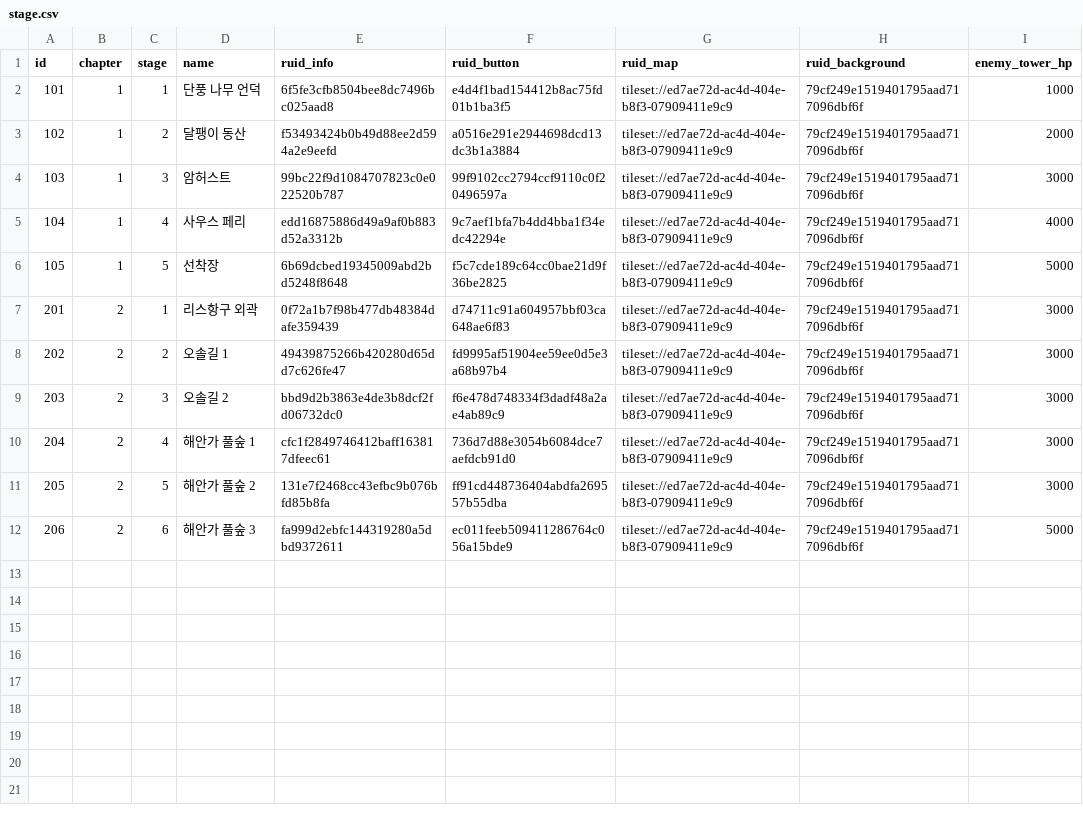
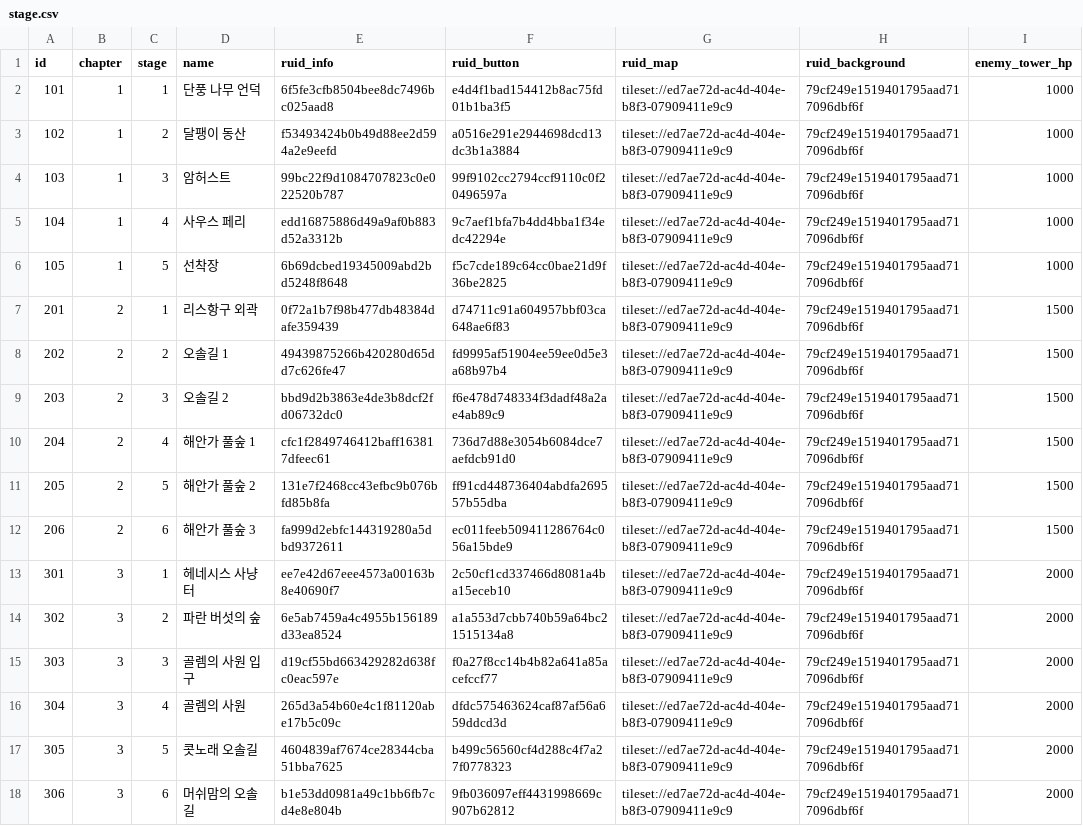
Before and after one commit to browniesss/MapleWorlds, a CSV file: RootDesk/MyDesk/DataSets/Stage/stage.csv, drawn as a sheet.

```diff
--- a/RootDesk/MyDesk/DataSets/Stage/stage.csv
+++ b/RootDesk/MyDesk/DataSets/Stage/stage.csv
@@ -2,11 +2,17 @@
 101,1,1,단풍 나무 언덕,6f5fe3cfb8504bee8dc7496bc025aad8,e4d4f1bad154412b8ac75fd01b1ba3f5,tileset://ed7ae72d-ac4d-404e-b8f3-07909411e9c9,79cf249e1519401795aad717096dbf6f,1000
-102,1,2,달팽이 동산 ,f53493424b0b49d88ee2d594a2e9eefd,a0516e291e2944698dcd13dc3b1a3884,tileset://ed7ae72d-ac4d-404e-b8f3-07909411e9c9,79cf249e1519401795aad717096dbf6f,2000
-103,1,3,암허스트 ,99bc22f9d1084707823c0e022520b787,99f9102cc2794ccf9110c0f20496597a,tileset://ed7ae72d-ac4d-404e-b8f3-07909411e9c9,79cf249e1519401795aad717096dbf6f,3000
-104,1,4,사우스 페리 ,edd16875886d49a9af0b883d52a3312b,9c7aef1bfa7b4dd4bba1f34edc42294e,tileset://ed7ae72d-ac4d-404e-b8f3-07909411e9c9,79cf249e1519401795aad717096dbf6f,4000
-105,1,5,선착장,6b69dcbed19345009abd2bd5248f8648,f5c7cde189c64cc0bae21d9f36be2825,tileset://ed7ae72d-ac4d-404e-b8f3-07909411e9c9,79cf249e1519401795aad717096dbf6f,5000
-201,2,1,리스항구 외곽,0f72a1b7f98b477db48384dafe359439,d74711c91a604957bbf03ca648ae6f83,tileset://ed7ae72d-ac4d-404e-b8f3-07909411e9c9,79cf249e1519401795aad717096dbf6f,3000
-202,2,2,오솔길 1,49439875266b420280d65dd7c626fe47,fd9995af51904ee59ee0d5e3a68b97b4,tileset://ed7ae72d-ac4d-404e-b8f3-07909411e9c9,79cf249e1519401795aad717096dbf6f,3000
-203,2,3,오솔길 2,bbd9d2b3863e4de3b8dcf2fd06732dc0,f6e478d748334f3dadf48a2ae4ab89c9,tileset://ed7ae72d-ac4d-404e-b8f3-07909411e9c9,79cf249e1519401795aad717096dbf6f,3000
-204,2,4,해안가 풀숲 1,cfc1f2849746412baff163817dfeec61,736d7d88e3054b6084dce7aefdcb91d0,tileset://ed7ae72d-ac4d-404e-b8f3-07909411e9c9,79cf249e1519401795aad717096dbf6f,3000
-205,2,5,해안가 풀숲 2,131e7f2468cc43efbc9b076bfd85b8fa,ff91cd448736404abdfa269557b55dba,tileset://ed7ae72d-ac4d-404e-b8f3-07909411e9c9,79cf249e1519401795aad717096dbf6f,3000
-206,2,6,해안가 풀숲 3,fa999d2ebfc144319280a5dbd9372611,ec011feeb509411286764c056a15bde9,tileset://ed7ae72d-ac4d-404e-b8f3-07909411e9c9,79cf249e1519401795aad717096dbf6f,5000
+102,1,2,달팽이 동산 ,f53493424b0b49d88ee2d594a2e9eefd,a0516e291e2944698dcd13dc3b1a3884,tileset://ed7ae72d-ac4d-404e-b8f3-07909411e9c9,79cf249e1519401795aad717096dbf6f,1000
+103,1,3,암허스트 ,99bc22f9d1084707823c0e022520b787,99f9102cc2794ccf9110c0f20496597a,tileset://ed7ae72d-ac4d-404e-b8f3-07909411e9c9,79cf249e1519401795aad717096dbf6f,1000
+104,1,4,사우스 페리 ,edd16875886d49a9af0b883d52a3312b,9c7aef1bfa7b4dd4bba1f34edc42294e,tileset://ed7ae72d-ac4d-404e-b8f3-07909411e9c9,79cf249e1519401795aad717096dbf6f,1000
+105,1,5,선착장,6b69dcbed19345009abd2bd5248f8648,f5c7cde189c64cc0bae21d9f36be2825,tileset://ed7ae72d-ac4d-404e-b8f3-07909411e9c9,79cf249e1519401795aad717096dbf6f,1000
+201,2,1,리스항구 외곽,0f72a1b7f98b477db48384dafe359439,d74711c91a604957bbf03ca648ae6f83,tileset://ed7ae72d-ac4d-404e-b8f3-07909411e9c9,79cf249e1519401795aad717096dbf6f,1500
+202,2,2,오솔길 1,49439875266b420280d65dd7c626fe47,fd9995af51904ee59ee0d5e3a68b97b4,tileset://ed7ae72d-ac4d-404e-b8f3-07909411e9c9,79cf249e1519401795aad717096dbf6f,1500
+203,2,3,오솔길 2,bbd9d2b3863e4de3b8dcf2fd06732dc0,f6e478d748334f3dadf48a2ae4ab89c9,tileset://ed7ae72d-ac4d-404e-b8f3-07909411e9c9,79cf249e1519401795aad717096dbf6f,1500
+204,2,4,해안가 풀숲 1,cfc1f2849746412baff163817dfeec61,736d7d88e3054b6084dce7aefdcb91d0,tileset://ed7ae72d-ac4d-404e-b8f3-07909411e9c9,79cf249e1519401795aad717096dbf6f,1500
+205,2,5,해안가 풀숲 2,131e7f2468cc43efbc9b076bfd85b8fa,ff91cd448736404abdfa269557b55dba,tileset://ed7ae72d-ac4d-404e-b8f3-07909411e9c9,79cf249e1519401795aad717096dbf6f,1500
+206,2,6,해안가 풀숲 3,fa999d2ebfc144319280a5dbd9372611,ec011feeb509411286764c056a15bde9,tileset://ed7ae72d-ac4d-404e-b8f3-07909411e9c9,79cf249e1519401795aad717096dbf6f,1500
+301,3,1,헤네시스 사냥터,ee7e42d67eee4573a00163b8e40690f7,2c50cf1cd337466d8081a4ba15eceb10,tileset://ed7ae72d-ac4d-404e-b8f3-07909411e9c9,79cf249e1519401795aad717096dbf6f,2000
+302,3,2,파란 버섯의 숲,6e5ab7459a4c4955b156189d33ea8524,a1a553d7cbb740b59a64bc21515134a8,tileset://ed7ae72d-ac4d-404e-b8f3-07909411e9c9,79cf249e1519401795aad717096dbf6f,2000
+303,3,3,골렘의 사원 입구,d19cf55bd663429282d638fc0eac597e,f0a27f8cc14b4b82a641a85acefccf77,tileset://ed7ae72d-ac4d-404e-b8f3-07909411e9c9,79cf249e1519401795aad717096dbf6f,2000
+304,3,4,골렘의 사원,265d3a54b60e4c1f81120abe17b5c09c,dfdc575463624caf87af56a659ddcd3d,tileset://ed7ae72d-ac4d-404e-b8f3-07909411e9c9,79cf249e1519401795aad717096dbf6f,2000
+305,3,5,콧노래 오솔길,4604839af7674ce28344cba51bba7625,b499c56560cf4d288c4f7a27f0778323,tileset://ed7ae72d-ac4d-404e-b8f3-07909411e9c9,79cf249e1519401795aad717096dbf6f,2000
+306,3,6,머쉬맘의 오솔길,b1e53dd0981a49c1bb6fb7cd4e8e804b,9fb036097eff4431998669c907b62812,tileset://ed7ae72d-ac4d-404e-b8f3-07909411e9c9,79cf249e1519401795aad717096dbf6f,2000
```
Also changed, not shown: 11 other files.
